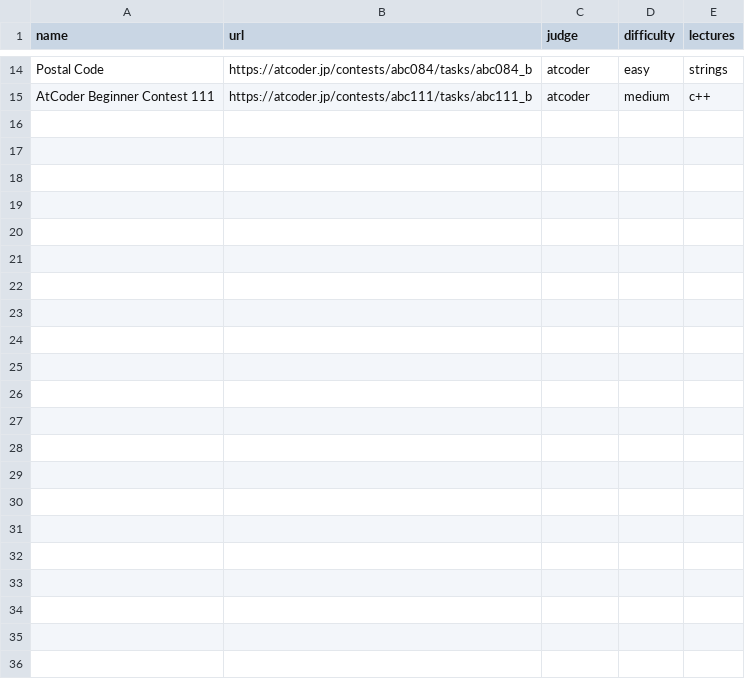
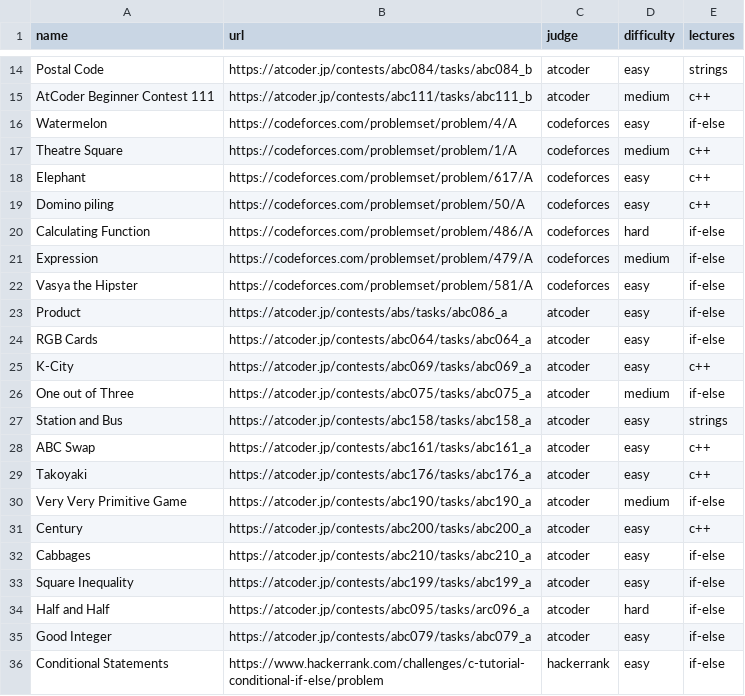
Before and after one commit to ManuelLoaizaV/icpc-pucp-training, a CSV file: data/problem_bank.csv, drawn as a sheet; only a part is shown, gaps mark what is left out; the diff names each change by its address in the sheet, - before the commit and + after, or states it on an @@ line.

Commit message:
feat: add new problems and update lecture tags in problem bank

```diff
--- a/data/problem_bank.csv
+++ b/data/problem_bank.csv
+row 16: Watermelon | https://codeforces.com/problemset/problem/4/A | codeforces | easy | if-else
+row 17: Theatre Square | https://codeforces.com/problemset/problem/1/A | codeforces | medium | c++
+row 18: Elephant | https://codeforces.com/problemset/problem/617/A | codeforces | easy | c++
+row 19: Domino piling | https://codeforces.com/problemset/problem/50/A | codeforces | easy | c++
+row 20: Calculating Function | https://codeforces.com/problemset/problem/486/A | codeforces | hard | if-else
+row 21: Expression | https://codeforces.com/problemset/problem/479/A | codeforces | medium | if-else
+row 22: Vasya the Hipster | https://codeforces.com/problemset/problem/581/A | codeforces | easy | if-else
+row 23: Product | https://atcoder.jp/contests/abs/tasks/abc086_a | atcoder | easy | if-else
+row 24: RGB Cards | https://atcoder.jp/contests/abc064/tasks/abc064_a | atcoder | easy | if-else
+row 25: K-City | https://atcoder.jp/contests/abc069/tasks/abc069_a | atcoder | easy | c++
+row 26: One out of Three | https://atcoder.jp/contests/abc075/tasks/abc075_a | atcoder | medium | if-else
+row 27: Station and Bus | https://atcoder.jp/contests/abc158/tasks/abc158_a | atcoder | easy | strings
+row 28: ABC Swap | https://atcoder.jp/contests/abc161/tasks/abc161_a | atcoder | easy | c++
+row 29: Takoyaki | https://atcoder.jp/contests/abc176/tasks/abc176_a | atcoder | easy | c++
+row 30: Very Very Primitive Game | https://atcoder.jp/contests/abc190/tasks/abc190_a | atcoder | medium | if-else
+row 31: Century | https://atcoder.jp/contests/abc200/tasks/abc200_a | atcoder | easy | c++
+row 32: Cabbages | https://atcoder.jp/contests/abc210/tasks/abc210_a | atcoder | easy | if-else
+row 33: Square Inequality | https://atcoder.jp/contests/abc199/tasks/abc199_a | atcoder | easy | if-else
+row 34: Half and Half | https://atcoder.jp/contests/abc095/tasks/arc096_a | atcoder | hard | if-else
+row 35: Good Integer | https://atcoder.jp/contests/abc079/tasks/abc079_a | atcoder | easy | if-else
+row 36: Conditional Statements | https://www.hackerrank.com/challenges/c-tutorial-conditional-if-else/problem | hackerrank | easy | if-else
```
Also changed, not shown: 1 other file.
